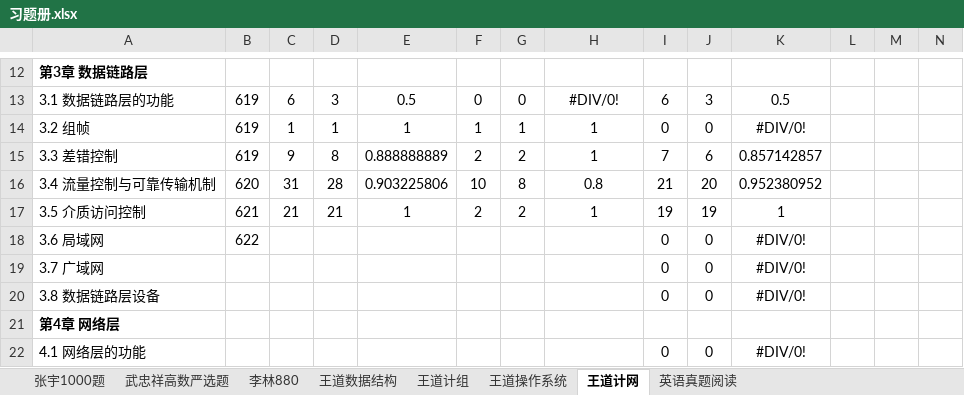
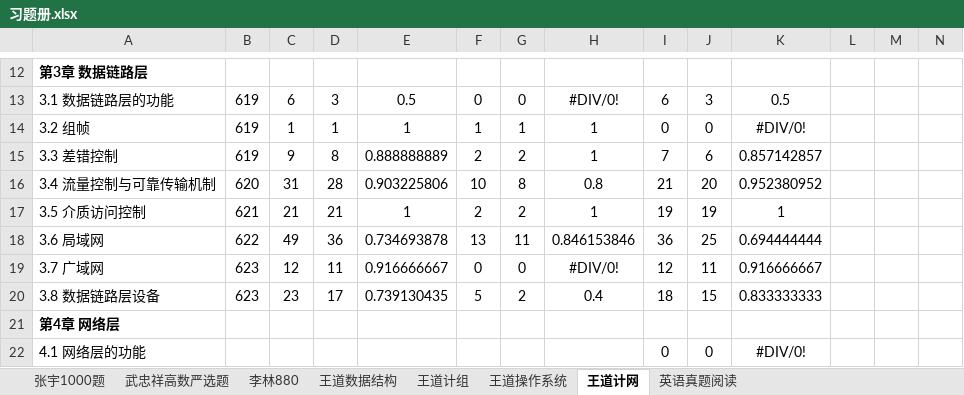
Before and after one commit to TsukiKumiho/obsidian_notes, an Excel workbook: 习题册.xlsx, sheet 王道计网, drawn as a sheet; only a part is shown, gaps mark what is left out; values as stored, in another font and other column widths than the file's, no borders; conditional formats not drawn; the diff covers the shown part only; the diff names each change by its address in the sheet, - before the commit and + after, or states it on an @@ line.

```diff
--- a/习题册.xlsx (sheet 王道计网)
+++ b/习题册.xlsx (sheet 王道计网)
-C18: (empty)
+C18: 49
-D18: (empty)
+D18: 36
-E18: (empty)
+E18: 0.734693878
-F18: (empty)
+F18: 13
-G18: (empty)
+G18: 11
-H18: (empty)
+H18: 0.846153846
-I18: 0
+I18: 36
-J18: 0
+J18: 25
-K18: #DIV/0!
+K18: 0.694444444
-B19:B20: (empty)
+B19:B20: 623
-C19: (empty)
+C19: 12
-D19: (empty)
+D19: 11
-E19: (empty)
+E19: 0.916666667
-F19: (empty)
+F19: 0
-G19: (empty)
+G19: 0
-H19: (empty)
+H19: #DIV/0!
-I19: 0
+I19: 12
-J19: 0
+J19: 11
-K19: #DIV/0!
+K19: 0.916666667
-C20: (empty)
+C20: 23
-D20: (empty)
+D20: 17
-E20: (empty)
+E20: 0.739130435
-F20: (empty)
+F20: 5
-G20: (empty)
+G20: 2
-H20: (empty)
+H20: 0.4
-I20: 0
+I20: 18
-J20: 0
+J20: 15
-K20: #DIV/0!
+K20: 0.833333333
```
Also changed, not shown: 18 edited cells elsewhere in this sheet, 1 other file.
